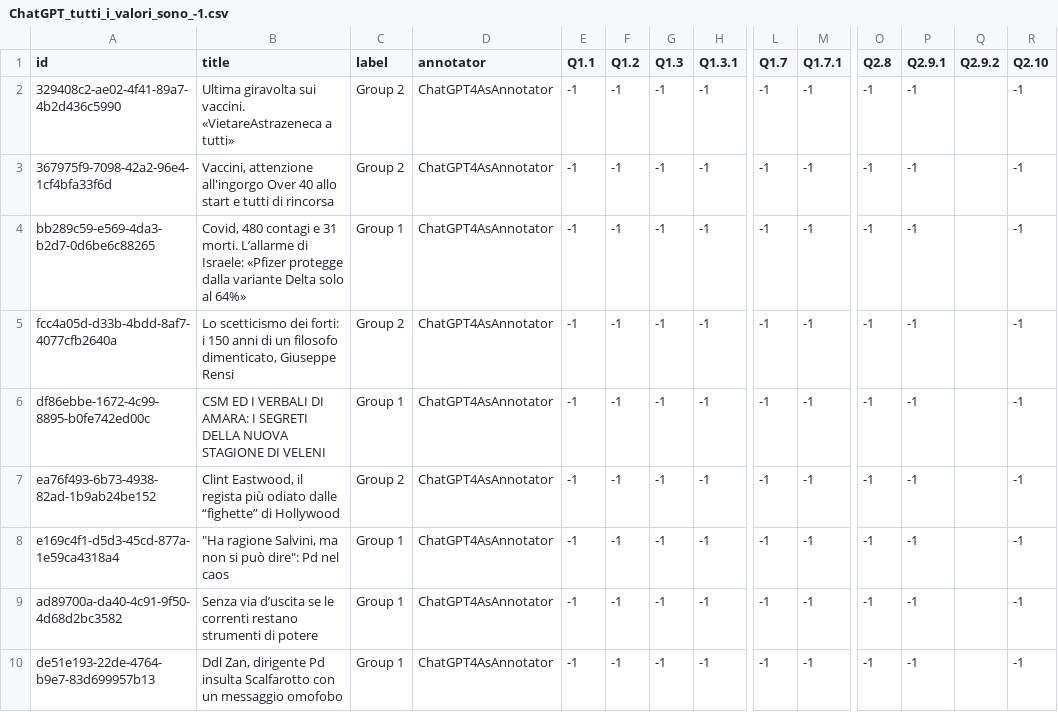
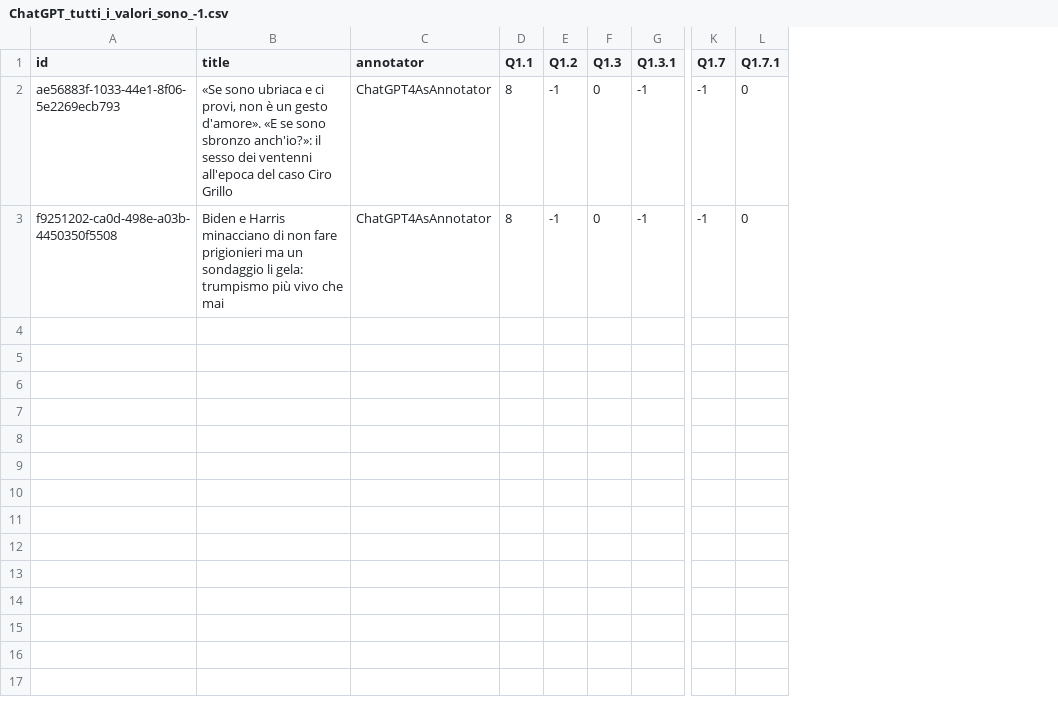
Before and after one commit to bianchi-john/ChatGPTAsAnnotator, a CSV file: Code/Other/ChatGPT_tutti_i_valori_sono_-1.csv, drawn as a sheet; only a part is shown, gaps mark what is left out; removed rows and columns are numbered as before the commit, all else as after; rows hold the shown columns only; the diff names each change by its address in the sheet, - before the commit and + after, or states it on an @@ line.

```diff
--- a/Code/Other/ChatGPT_tutti_i_valori_sono_-1.csv
+++ b/Code/Other/ChatGPT_tutti_i_valori_sono_-1.csv
-column C (label), row 3: Group 2; row 9: Group 1
-column O (Q2.8), row 3: -1; row 9: -1
-column P (Q2.9.1), row 3: -1; row 9: -1
-column Q (Q2.9.2), empty
-column R (Q2.10), row 3: -1; row 9: -1
-row 2: 329408c2-ae02-4f41-89a7-4b2d436c5990 | Ultima giravolta sui vaccini. «VietareAstrazeneca a tutti» | Group 2 | ChatGPT4AsAnnotator | -1 | -1 | -1 | -1 | -1 | -1 | -1 | -1 |  | -1
-A2 (id): 367975f9-7098-42a2-96e4-1cf4bfa33f6d
+A2 (id): ae56883f-1033-44e1-8f06-5e2269ecb793
-B2 (title): Vaccini, attenzione all'ingorgo Over 40 allo start e tutti di rincorsa
+B2 (title): «Se sono ubriaca e ci provi, non è un gesto d'amore». «E se sono sbronzo anch'io?»: il sesso dei ventenni all'epoca del caso Ciro Grillo
-D2 (Q1.1): -1
+D2 (Q1.1): 8
-F2 (Q1.3): -1
+F2 (Q1.3): 0
-L2 (Q1.7.1): -1
+L2 (Q1.7.1): 0
-row 4: bb289c59-e569-4da3-b2d7-0d6be6c88265 | Covid, 480 contagi e 31 morti. L’allarme di Israele: «Pfizer protegge dalla variante Delta solo al 64%» | Group 1 | ChatGPT4AsAnnotator | -1 | -1 | -1 | -1 | -1 | -1 | -1 | -1 |  | -1
-row 5: fcc4a05d-d33b-4bdd-8af7-4077cfb2640a | Lo scetticismo dei forti: i 150 anni di un filosofo dimenticato, Giuseppe Rensi | Group 2 | ChatGPT4AsAnnotator | -1 | -1 | -1 | -1 | -1 | -1 | -1 | -1 |  | -1
-row 6: df86ebbe-1672-4c99-8895-b0fe742ed00c | CSM ED I VERBALI DI AMARA: I SEGRETI DELLA NUOVA STAGIONE DI VELENI | Group 1 | ChatGPT4AsAnnotator | -1 | -1 | -1 | -1 | -1 | -1 | -1 | -1 |  | -1
-row 7: ea76f493-6b73-4938-82ad-1b9ab24be152 | Clint Eastwood, il regista più odiato dalle “fighette” di Hollywood | Group 2 | ChatGPT4AsAnnotator | -1 | -1 | -1 | -1 | -1 | -1 | -1 | -1 |  | -1
-row 8: e169c4f1-d5d3-45cd-877a-1e59ca4318a4 | "Ha ragione Salvini, ma non si può dire": Pd nel caos | Group 1 | ChatGPT4AsAnnotator | -1 | -1 | -1 | -1 | -1 | -1 | -1 | -1 |  | -1
-A3 (id): ad89700a-da40-4c91-9f50-4d68d2bc3582
+A3 (id): f9251202-ca0d-498e-a03b-4450350f5508
-B3 (title): Senza via d’uscita se le correnti restano strumenti di potere
+B3 (title): Biden e Harris minacciano di non fare prigionieri ma un sondaggio li gela: trumpismo più vivo che mai
-D3 (Q1.1): -1
+D3 (Q1.1): 8
-F3 (Q1.3): -1
+F3 (Q1.3): 0
-L3 (Q1.7.1): -1
+L3 (Q1.7.1): 0
-row 10: de51e193-22de-4764-b9e7-83d699957b13 | Ddl Zan, dirigente Pd insulta Scalfarotto con un messaggio omofobo | Group 1 | ChatGPT4AsAnnotator | -1 | -1 | -1 | -1 | -1 | -1 | -1 | -1 |  | -1
```
Also changed, not shown: Code/Other/AnnotatoriUmani_almeno_un_valore_-1.csv, 16 other files.
